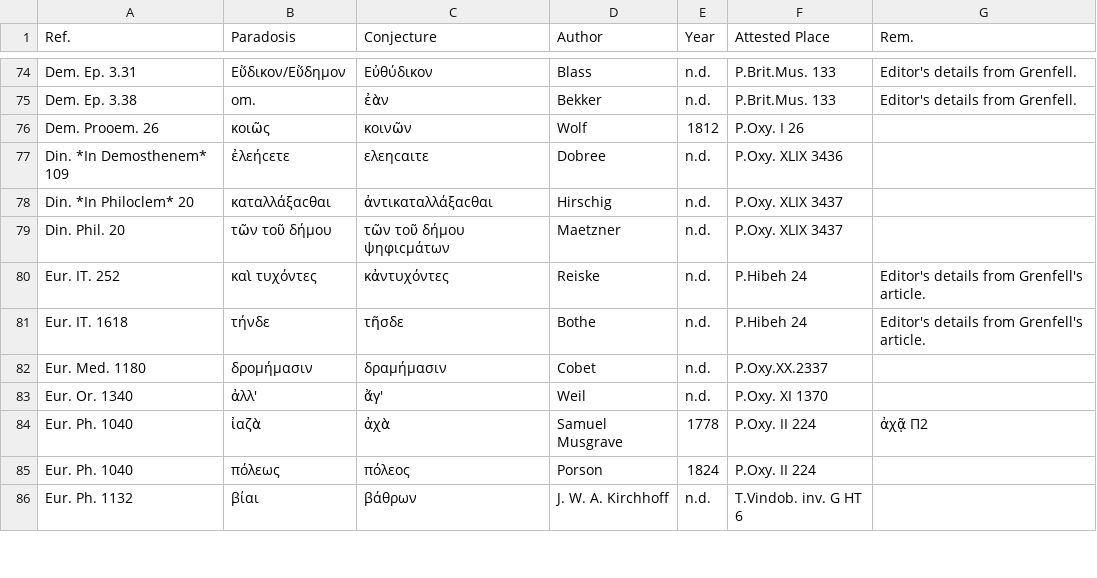
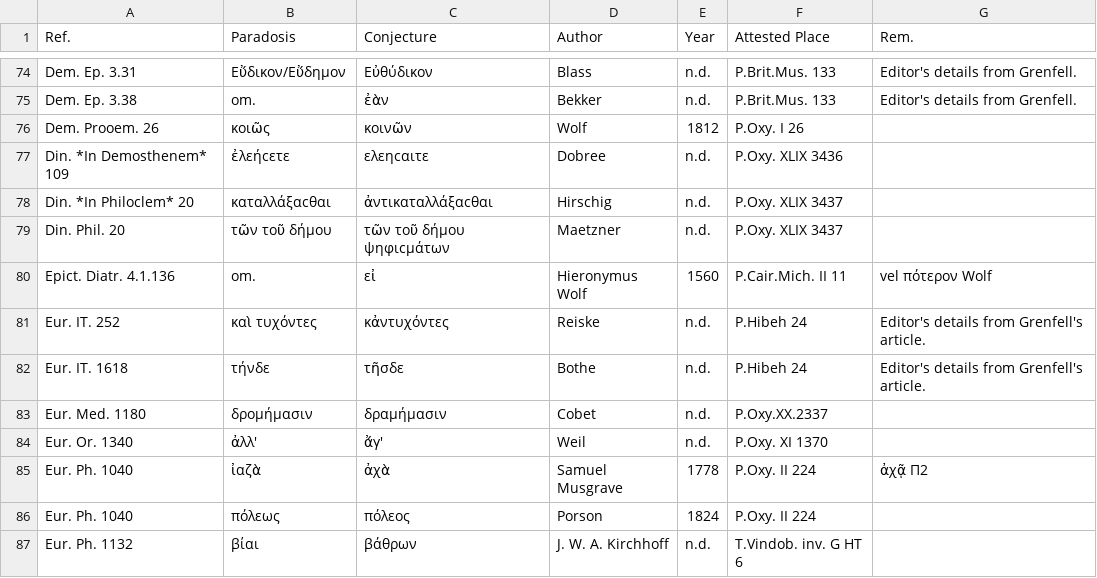
Before and after one commit to t18d/attested-conjectures, a CSV file: attested-conjectures.csv, drawn as a sheet; only a part is shown, gaps mark what is left out; the diff names each change by its address in the sheet, - before the commit and + after, or states it on an @@ line.

Commit message:
Update attested-conjectures.csv

```diff
--- a/attested-conjectures.csv
+++ b/attested-conjectures.csv
+row 80: Epict. Diatr. 4.1.136 | om. | εἰ | Hieronymus Wolf | 1560 | P.Cair.Mich. II 11 | vel πότερον Wolf
```
